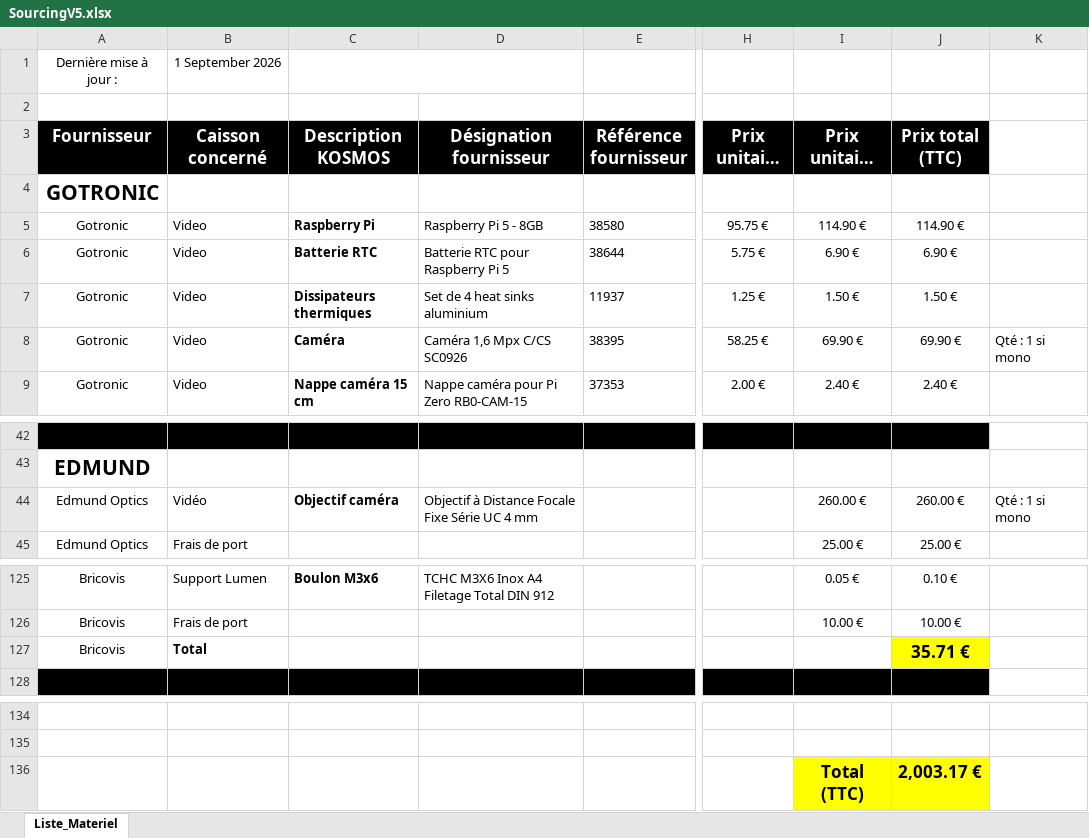
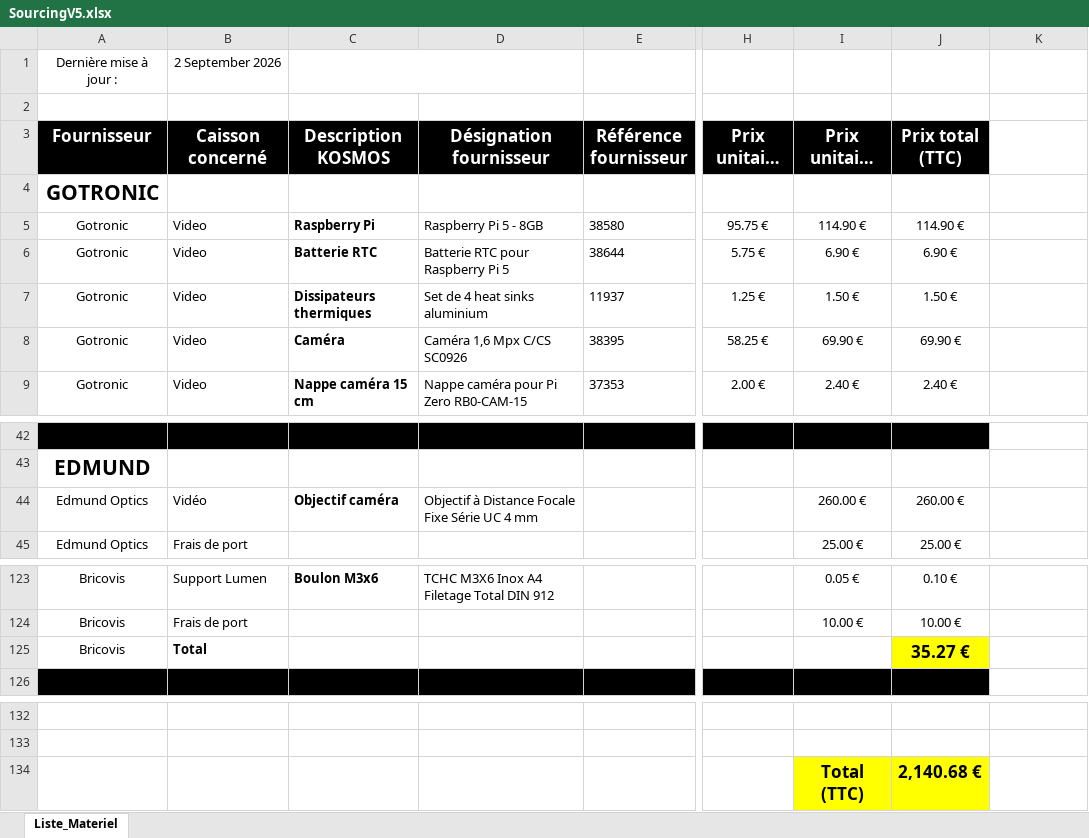
Before and after one commit to KonkArLab/KOSMOS, an Excel workbook: docs/doc/kosmosV5/SourcingV5.xlsx, sheet Liste_Materiel, drawn as a sheet; only a part is shown, gaps mark what is left out; long unchanged cells end in …; values as stored, in another font and other column widths than the file's, no borders; addresses are those after the commit; the diff covers the shown part only; the diff names each change by its address in the sheet, - before the commit and + after, or states it on an @@ line.

```diff
--- a/docs/doc/kosmosV5/SourcingV5.xlsx (sheet Liste_Materiel)
+++ b/docs/doc/kosmosV5/SourcingV5.xlsx (sheet Liste_Materiel)
-B1 (Caisson concerné): 1 September 2026
+B1 (Caisson concerné): 2 September 2026
-K8: Qté : 1 si mono
+K8: (empty)
-K44: Qté : 1 si mono
+K44: (empty)
-J125 (Prix total (TTC)): 35.71 €
+J125 (Prix total (TTC)): 35.27 €
-J134 (Prix total (TTC)): 2,003.17 €
+J134 (Prix total (TTC)): 2,140.68 €
```
Also changed, not shown: 3 added rows, 5 removed rows and 5 edited cells elsewhere in this sheet, formulas that keep their value, 1 other file.
